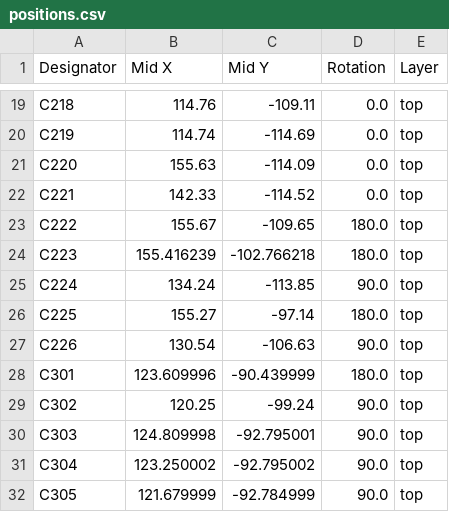
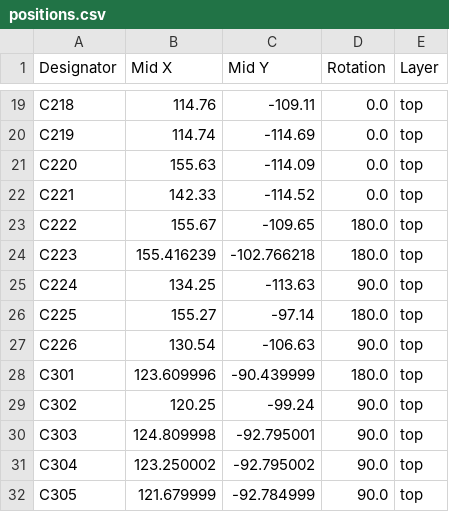
Before and after one commit to ADVecu/PROLT-V2, a CSV file: Hardware/production/REV_A/positions.csv, drawn as a sheet; only a part is shown, gaps mark what is left out.

```diff
--- a/Hardware/production/REV_A/positions.csv
+++ b/Hardware/production/REV_A/positions.csv
@@ -24,3 +24,3 @@ C222,155.67,-109.65,180.0,top
 C223,155.416239,-102.766218,180.0,top
-C224,134.24,-113.85,90.0,top
+C224,134.25,-113.63,90.0,top
 C225,155.27,-97.14,180.0,top
```
Also changed, not shown: Hardware/production/REV_A/bom.csv, 21 other files.
